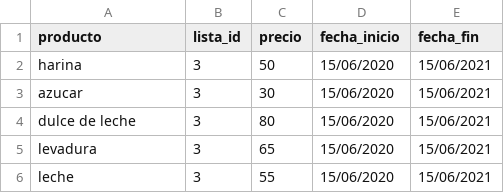
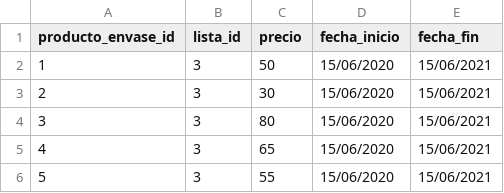
Before and after one commit to viccmedina/unlu_sip, a CSV file: distribuidora/datos/lista_precio_producto.csv, drawn as a sheet.

Commit message:
Subo el cambio en lista_precio_producto,

```diff
--- a/distribuidora/datos/lista_precio_producto.csv
+++ b/distribuidora/datos/lista_precio_producto.csv
@@ -1,6 +1,6 @@
-producto,lista_id,precio,fecha_inicio,fecha_fin
-harina,3,50,15/06/2020,15/06/2021
-azucar,3,30,15/06/2020,15/06/2021
-dulce de leche,3,80,15/06/2020,15/06/2021
-levadura,3,65,15/06/2020,15/06/2021
-leche,3,55,15/06/2020,15/06/2021
+producto_envase_id,lista_id,precio,fecha_inicio,fecha_fin
+1,3,50,15/06/2020,15/06/2021
+2,3,30,15/06/2020,15/06/2021
+3,3,80,15/06/2020,15/06/2021
+4,3,65,15/06/2020,15/06/2021
+5,3,55,15/06/2020,15/06/2021
```
Also changed, not shown: 3 other files.
